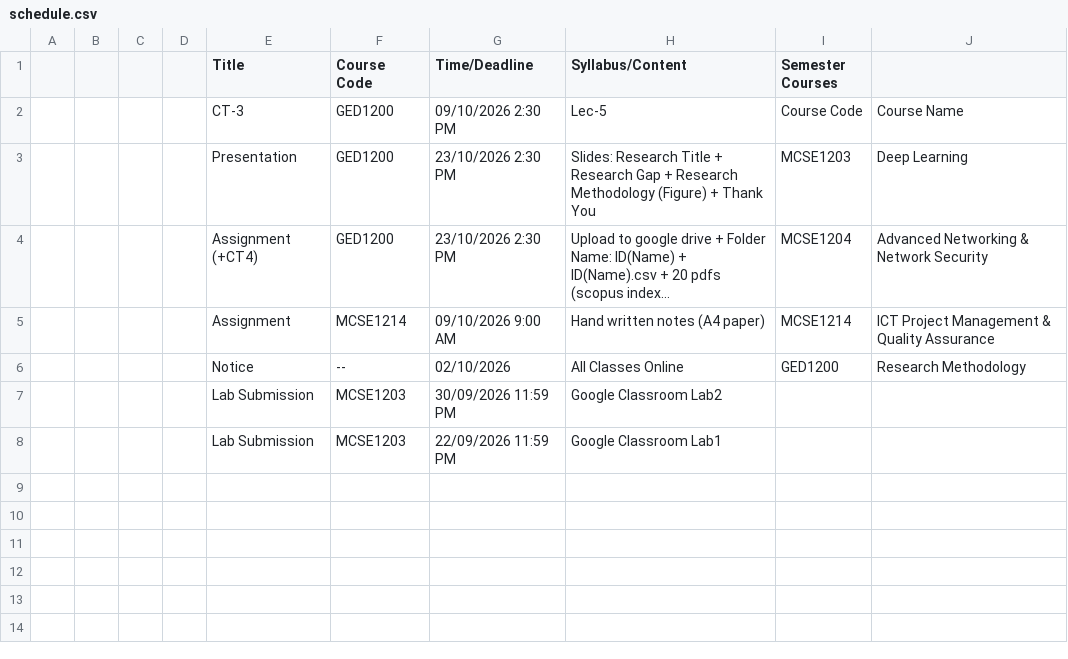
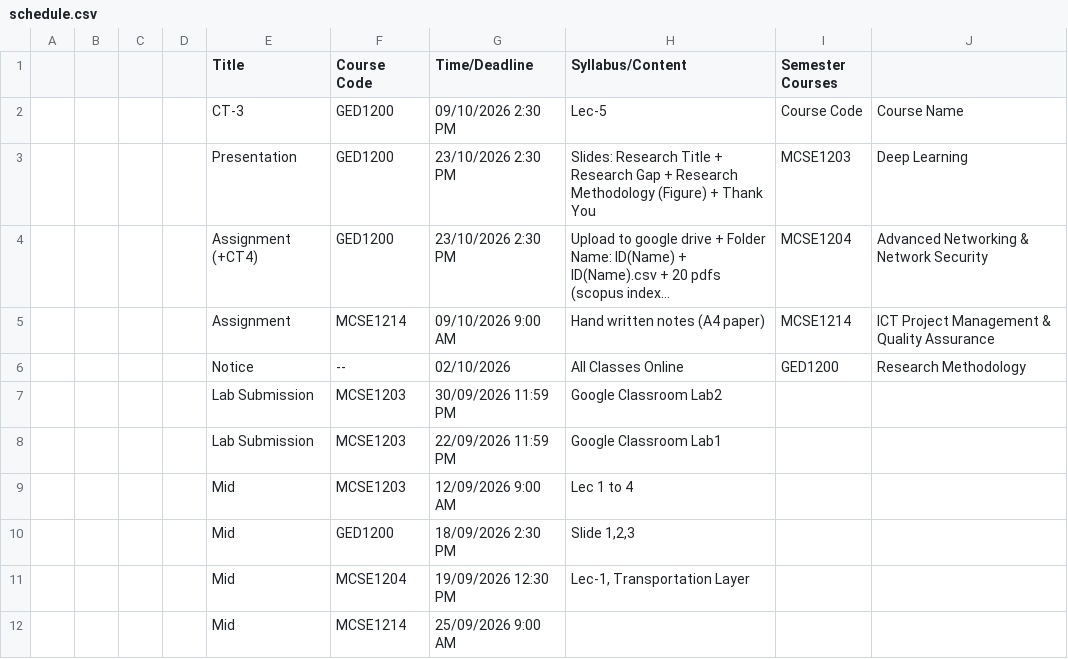
Before and after one commit to rabeyabinteali/MCSE2026, a CSV file: data/schedule.csv, drawn as a sheet; long unchanged cells end in …; the diff names each change by its address in the sheet, - before the commit and + after, or states it on an @@ line.

Commit message:
chore: sync schedule 2026-10-01 05:45 UTC

```diff
--- a/data/schedule.csv
+++ b/data/schedule.csv
+row 9:  |  |  |  | Mid | MCSE1203 | 12/09/2026 9:00 AM | Lec 1 to 4
+row 10:  |  |  |  | Mid | GED1200 | 18/09/2026 2:30 PM | Slide 1,2,3
+row 11:  |  |  |  | Mid | MCSE1204 | 19/09/2026 12:30 PM | Lec-1, Transportation Layer
+row 12:  |  |  |  | Mid | MCSE1214 | 25/09/2026 9:00 AM
```
